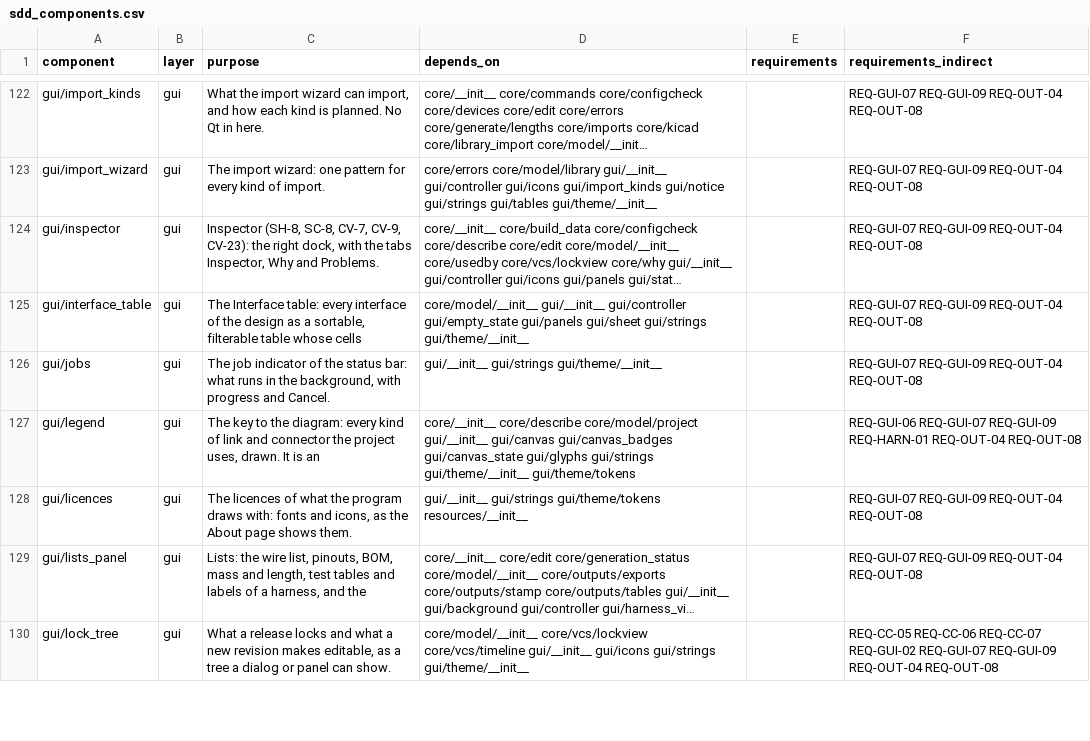
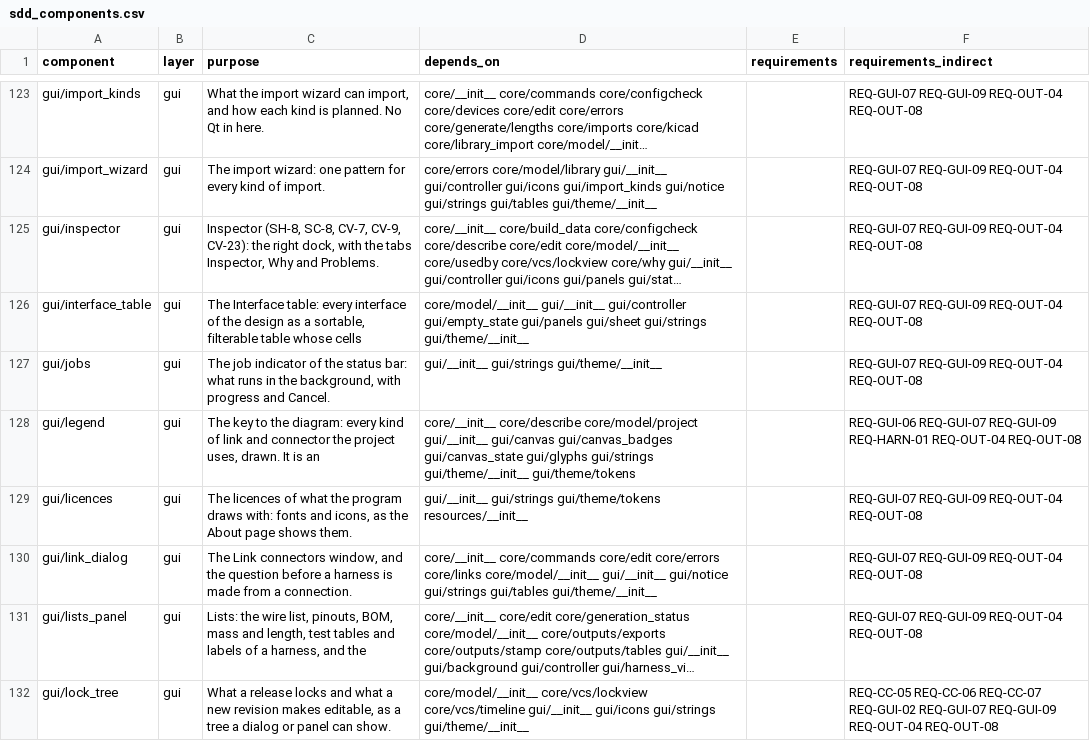
Before and after one commit to 0h3xn4/WireViz-HarnessDesignStudio, a CSV file: HarnessDesignStudio/compliance/sdd_components.csv, drawn as a sheet; only a part is shown, gaps mark what is left out; long unchanged cells end in …; the diff covers the shown part only; the diff names each change by its address in the sheet, - before the commit and + after, or states it on an @@ line.

```diff
--- a/HarnessDesignStudio/compliance/sdd_components.csv
+++ b/HarnessDesignStudio/compliance/sdd_components.csv
+row 130: gui/link_dialog | gui | The Link connectors window, and the question before a harness is made from a connection. | core/__init__ core/commands core/edit core/errors core/links core/model/__init__ gui/__init__ gui/notice gui/strings gui/tables gui/theme/__init__ |  | REQ-GUI-07 REQ-GUI-09 REQ-OUT-04 REQ-OUT-08
```
Also changed, not shown: 1 added row and 5 edited cells elsewhere in this file, 16 other files.
